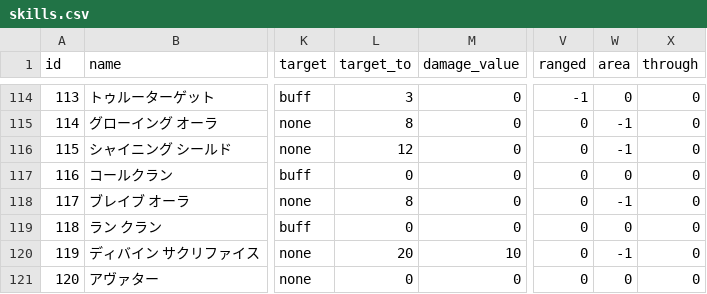
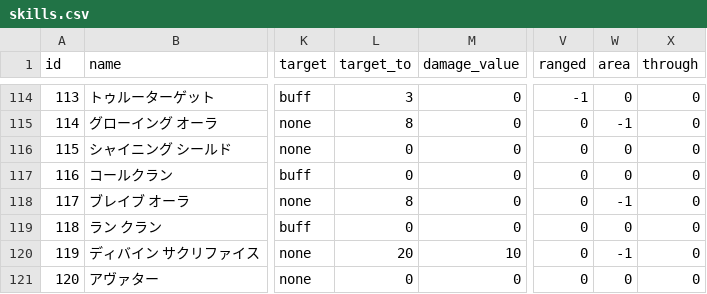
Before and after one commit to Kenji1/L1J-JP, a CSV file: db/csv/ja/skills.csv, drawn as a sheet; only a part is shown, gaps mark what is left out; the diff names each change by its address in the sheet, - before the commit and + after, or states it on an @@ line.

```diff
--- a/db/csv/ja/skills.csv
+++ b/db/csv/ja/skills.csv
-L116 (target_to): 12
+L116 (target_to): 0
-W116 (area): -1
+W116 (area): 0
```
Also changed, not shown: db/csv/ko/skills.csv, db/csv/tw/skills.csv.
